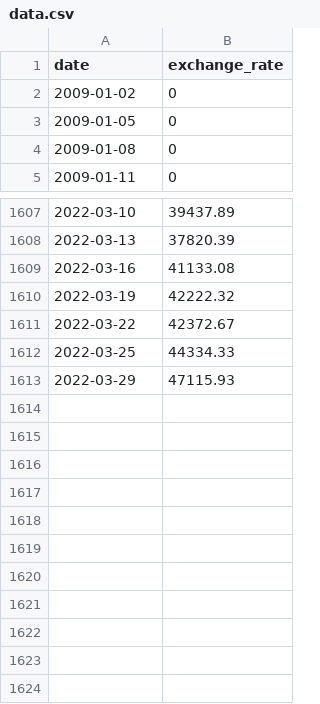
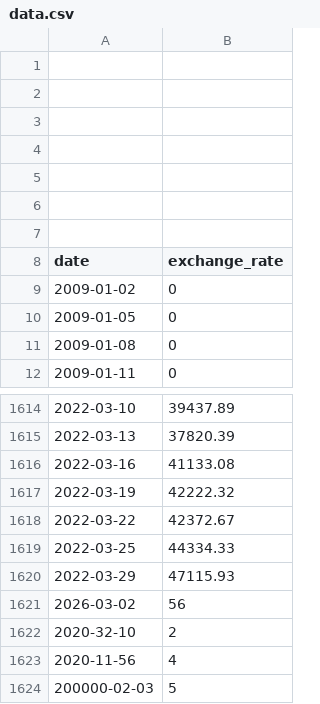
Before and after one commit to JahLioness/cpp, a CSV file: cpp09/ex00/data.csv, drawn as a sheet; only a part is shown, gaps mark what is left out; the diff names each change by its address in the sheet, - before the commit and + after, or states it on an @@ line.

```diff
--- a/cpp09/ex00/data.csv
+++ b/cpp09/ex00/data.csv
+row 1: (empty)
+row 2: (empty)
+row 3: (empty)
+row 4: (empty)
+row 5: (empty)
+row 6: (empty)
+row 7: (empty)
+row 1621: 2026-03-02 | 56
+row 1622: 2020-32-10 | 2
+row 1623: 2020-11-56 | 4
+row 1624: 200000-02-03 | 5
```
Also changed, not shown: 6 other files.
